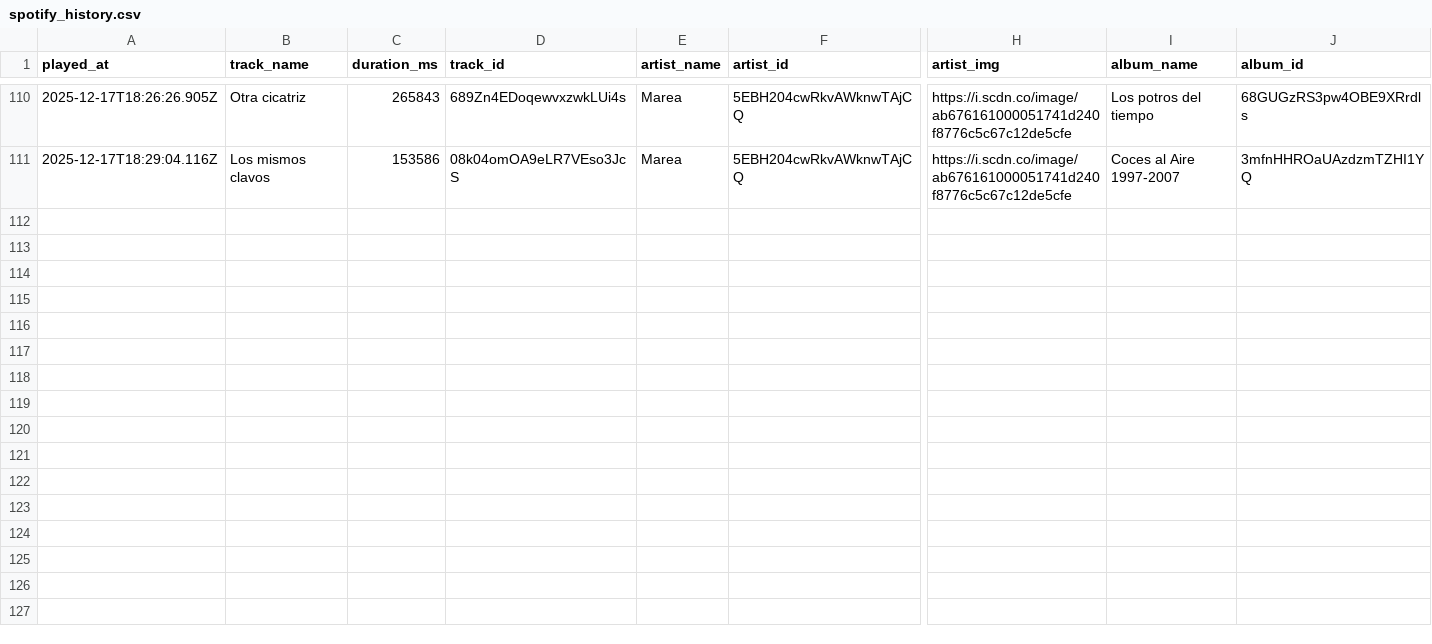
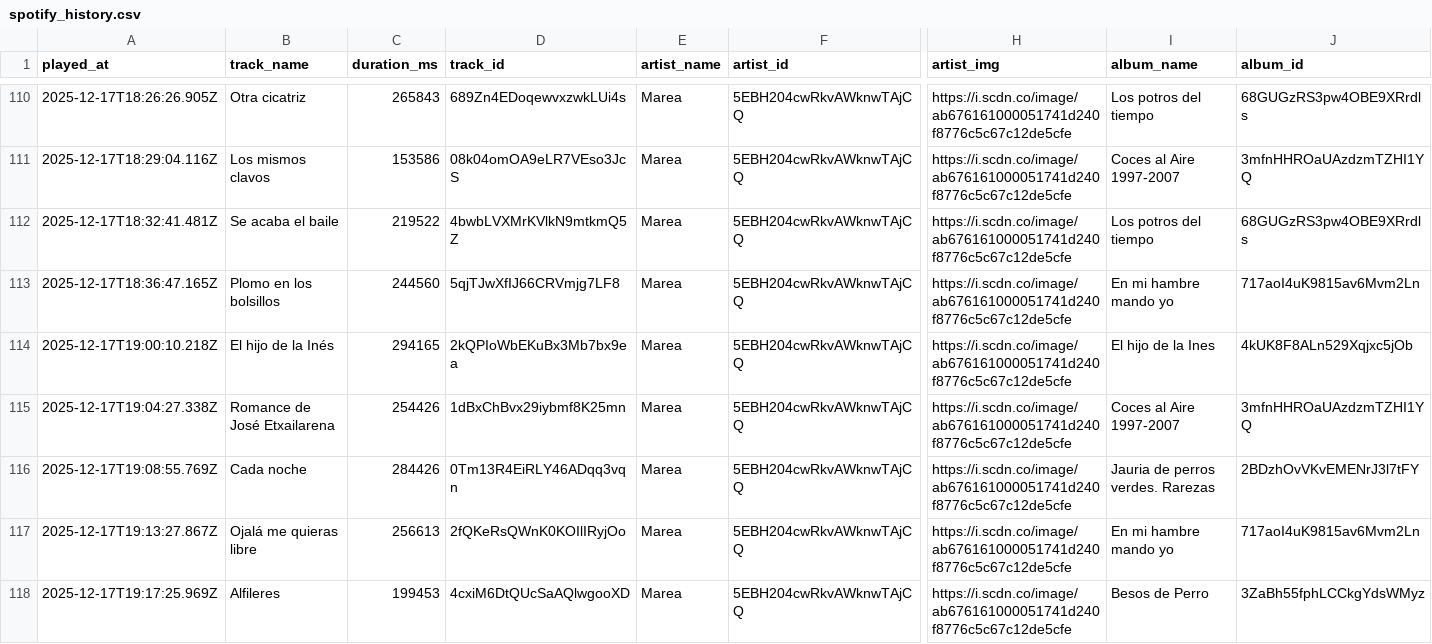
Before and after one commit to Edupastore/spothistory, a CSV file: spotify_history.csv, drawn as a sheet; only a part is shown, gaps mark what is left out; rows hold the shown columns only; the diff covers the shown part only; the diff names each change by its address in the sheet, - before the commit and + after, or states it on an @@ line.

```diff
--- a/spotify_history.csv
+++ b/spotify_history.csv
+row 112: 2025-12-17T18:32:41.481Z | Se acaba el baile | 219522 | 4bwbLVXMrKVlkN9mtkmQ5Z | Marea | 5EBH204cwRkvAWknwTAjCQ | https://i.scdn.co/image/ab676161000051741d240f8776c5c67c12de5cfe | Los potros del tiempo | 68GUGzRS3pw4OBE9XRrdls
+row 113: 2025-12-17T18:36:47.165Z | Plomo en los bolsillos | 244560 | 5qjTJwXfIJ66CRVmjg7LF8 | Marea | 5EBH204cwRkvAWknwTAjCQ | https://i.scdn.co/image/ab676161000051741d240f8776c5c67c12de5cfe | En mi hambre mando yo | 717aoI4uK9815av6Mvm2Ln
+row 114: 2025-12-17T19:00:10.218Z | El hijo de la Inés | 294165 | 2kQPIoWbEKuBx3Mb7bx9ea | Marea | 5EBH204cwRkvAWknwTAjCQ | https://i.scdn.co/image/ab676161000051741d240f8776c5c67c12de5cfe | El hijo de la Ines | 4kUK8F8ALn529Xqjxc5jOb
+row 115: 2025-12-17T19:04:27.338Z | Romance de José Etxailarena | 254426 | 1dBxChBvx29iybmf8K25mn | Marea | 5EBH204cwRkvAWknwTAjCQ | https://i.scdn.co/image/ab676161000051741d240f8776c5c67c12de5cfe | Coces al Aire 1997-2007 | 3mfnHHROaUAzdzmTZHI1YQ
+row 116: 2025-12-17T19:08:55.769Z | Cada noche | 284426 | 0Tm13R4EiRLY46ADqq3vqn | Marea | 5EBH204cwRkvAWknwTAjCQ | https://i.scdn.co/image/ab676161000051741d240f8776c5c67c12de5cfe | Jauria de perros verdes. Rarezas | 2BDzhOvVKvEMENrJ3l7tFY
+row 117: 2025-12-17T19:13:27.867Z | Ojalá me quieras libre | 256613 | 2fQKeRsQWnK0KOIlIRyjOo | Marea | 5EBH204cwRkvAWknwTAjCQ | https://i.scdn.co/image/ab676161000051741d240f8776c5c67c12de5cfe | En mi hambre mando yo | 717aoI4uK9815av6Mvm2Ln
+row 118: 2025-12-17T19:17:25.969Z | Alfileres | 199453 | 4cxiM6DtQUcSaAQlwgooXD | Marea | 5EBH204cwRkvAWknwTAjCQ | https://i.scdn.co/image/ab676161000051741d240f8776c5c67c12de5cfe | Besos de Perro | 3ZaBh55fphLCCkgYdsWMyz
```
Also changed, not shown: 6 added rows elsewhere in this file.
